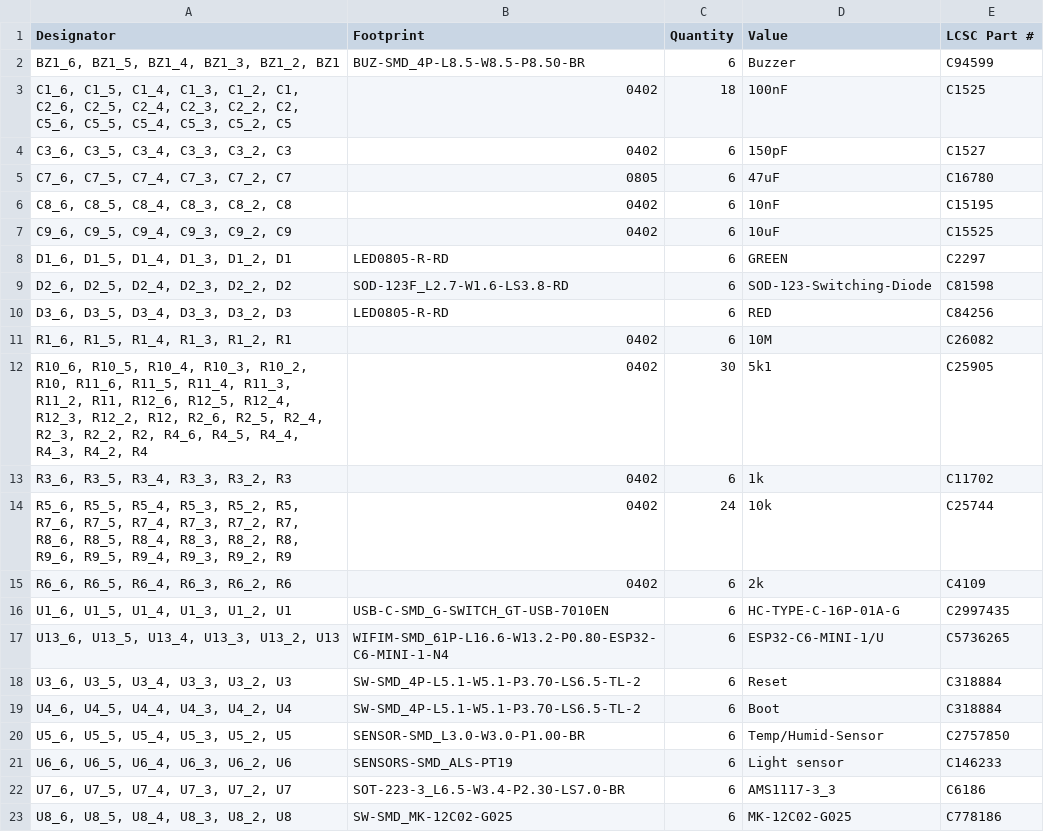
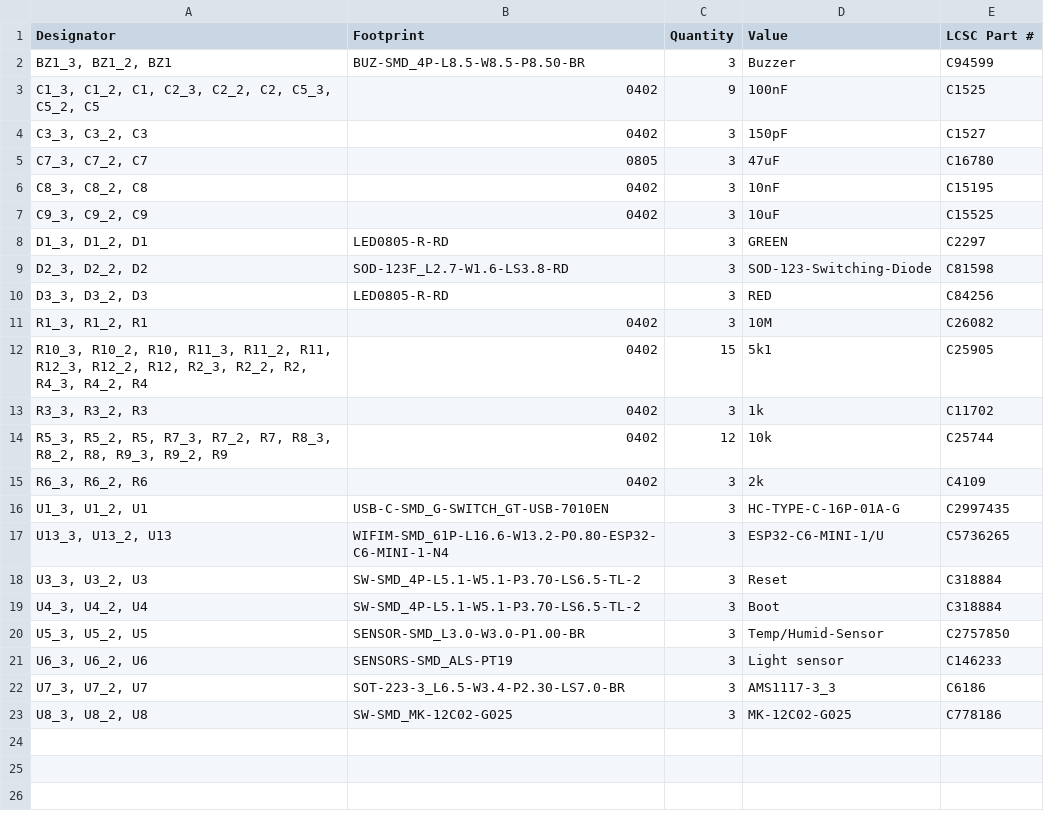
Before and after one commit to Dennis960/Blumy, a CSV file: ESPlant-Board-Panel/production/bom.csv, drawn as a sheet.

```diff
--- a/ESPlant-Board-Panel/production/bom.csv
+++ b/ESPlant-Board-Panel/production/bom.csv
@@ -1,23 +1,23 @@
 Designator,Footprint,Quantity,Value,LCSC Part #
-"BZ1_6, BZ1_5, BZ1_4, BZ1_3, BZ1_2, BZ1",BUZ-SMD_4P-L8.5-W8.5-P8.50-BR,6,Buzzer,C94599
-"C1_6, C1_5, C1_4, C1_3, C1_2, C1, C2_6, C2_5, C2_4, C2_3, C2_2, C2, C5_6, C5_5, C5_4, C5_3, C5_2, C5",0402,18,100nF,C1525
-"C3_6, C3_5, C3_4, C3_3, C3_2, C3",0402,6,150pF,C1527
-"C7_6, C7_5, C7_4, C7_3, C7_2, C7",0805,6,47uF,C16780
-"C8_6, C8_5, C8_4, C8_3, C8_2, C8",0402,6,10nF,C15195
-"C9_6, C9_5, C9_4, C9_3, C9_2, C9",0402,6,10uF,C15525
-"D1_6, D1_5, D1_4, D1_3, D1_2, D1",LED0805-R-RD,6,GREEN,C2297
-"D2_6, D2_5, D2_4, D2_3, D2_2, D2",SOD-123F_L2.7-W1.6-LS3.8-RD,6,SOD-123-Switching-Diode,C81598
-"D3_6, D3_5, D3_4, D3_3, D3_2, D3",LED0805-R-RD,6,RED,C84256
-"R1_6, R1_5, R1_4, R1_3, R1_2, R1",0402,6,10M,C26082
-"R10_6, R10_5, R10_4, R10_3, R10_2, R10, R11_6, R11_5, R11_4, R11_3, R11_2, R11, R12_6, R12_5, R12_4, R12_3, R12_2, R12, R2_6, R2_5, R2_4, R2_3, R2_2, R2, R4_6, R4_5, R4_4, R4_3, R4_2, R4",0402,30,5k1,C25905
-"R3_6, R3_5, R3_4, R3_3, R3_2, R3",0402,6,1k,C11702
-"R5_6, R5_5, R5_4, R5_3, R5_2, R5, R7_6, R7_5, R7_4, R7_3, R7_2, R7, R8_6, R8_5, R8_4, R8_3, R8_2, R8, R9_6, R9_5, R9_4, R9_3, R9_2, R9",0402,24,10k,C25744
-"R6_6, R6_5, R6_4, R6_3, R6_2, R6",0402,6,2k,C4109
-"U1_6, U1_5, U1_4, U1_3, U1_2, U1",USB-C-SMD_G-SWITCH_GT-USB-7010EN,6,HC-TYPE-C-16P-01A-G,C2997435
-"U13_6, U13_5, U13_4, U13_3, U13_2, U13",WIFIM-SMD_61P-L16.6-W13.2-P0.80-ESP32-C6-MINI-1-N4,6,ESP32-C6-MINI-1/U,C5736265
-"U3_6, U3_5, U3_4, U3_3, U3_2, U3",SW-SMD_4P-L5.1-W5.1-P3.70-LS6.5-TL-2,6,Reset,C318884
-"U4_6, U4_5, U4_4, U4_3, U4_2, U4",SW-SMD_4P-L5.1-W5.1-P3.70-LS6.5-TL-2,6,Boot,C318884
-"U5_6, U5_5, U5_4, U5_3, U5_2, U5",SENSOR-SMD_L3.0-W3.0-P1.00-BR,6,Temp/Humid-Sensor,C2757850
-"U6_6, U6_5, U6_4, U6_3, U6_2, U6",SENSORS-SMD_ALS-PT19,6,Light sensor,C146233
-"U7_6, U7_5, U7_4, U7_3, U7_2, U7",SOT-223-3_L6.5-W3.4-P2.30-LS7.0-BR,6,AMS1117-3_3,C6186
-"U8_6, U8_5, U8_4, U8_3, U8_2, U8",SW-SMD_MK-12C02-G025,6,MK-12C02-G025,C778186
+"BZ1_3, BZ1_2, BZ1",BUZ-SMD_4P-L8.5-W8.5-P8.50-BR,3,Buzzer,C94599
+"C1_3, C1_2, C1, C2_3, C2_2, C2, C5_3, C5_2, C5",0402,9,100nF,C1525
+"C3_3, C3_2, C3",0402,3,150pF,C1527
+"C7_3, C7_2, C7",0805,3,47uF,C16780
+"C8_3, C8_2, C8",0402,3,10nF,C15195
+"C9_3, C9_2, C9",0402,3,10uF,C15525
+"D1_3, D1_2, D1",LED0805-R-RD,3,GREEN,C2297
+"D2_3, D2_2, D2",SOD-123F_L2.7-W1.6-LS3.8-RD,3,SOD-123-Switching-Diode,C81598
+"D3_3, D3_2, D3",LED0805-R-RD,3,RED,C84256
+"R1_3, R1_2, R1",0402,3,10M,C26082
+"R10_3, R10_2, R10, R11_3, R11_2, R11, R12_3, R12_2, R12, R2_3, R2_2, R2, R4_3, R4_2, R4",0402,15,5k1,C25905
+"R3_3, R3_2, R3",0402,3,1k,C11702
+"R5_3, R5_2, R5, R7_3, R7_2, R7, R8_3, R8_2, R8, R9_3, R9_2, R9",0402,12,10k,C25744
+"R6_3, R6_2, R6",0402,3,2k,C4109
+"U1_3, U1_2, U1",USB-C-SMD_G-SWITCH_GT-USB-7010EN,3,HC-TYPE-C-16P-01A-G,C2997435
+"U13_3, U13_2, U13",WIFIM-SMD_61P-L16.6-W13.2-P0.80-ESP32-C6-MINI-1-N4,3,ESP32-C6-MINI-1/U,C5736265
+"U3_3, U3_2, U3",SW-SMD_4P-L5.1-W5.1-P3.70-LS6.5-TL-2,3,Reset,C318884
+"U4_3, U4_2, U4",SW-SMD_4P-L5.1-W5.1-P3.70-LS6.5-TL-2,3,Boot,C318884
+"U5_3, U5_2, U5",SENSOR-SMD_L3.0-W3.0-P1.00-BR,3,Temp/Humid-Sensor,C2757850
+"U6_3, U6_2, U6",SENSORS-SMD_ALS-PT19,3,Light sensor,C146233
+"U7_3, U7_2, U7",SOT-223-3_L6.5-W3.4-P2.30-LS7.0-BR,3,AMS1117-3_3,C6186
+"U8_3, U8_2, U8",SW-SMD_MK-12C02-G025,3,MK-12C02-G025,C778186
```
Also changed, not shown: ESPlant-Board-Panel/production/designators.csv, ESPlant-Board-Panel/production/positions.csv, 3 other files.
